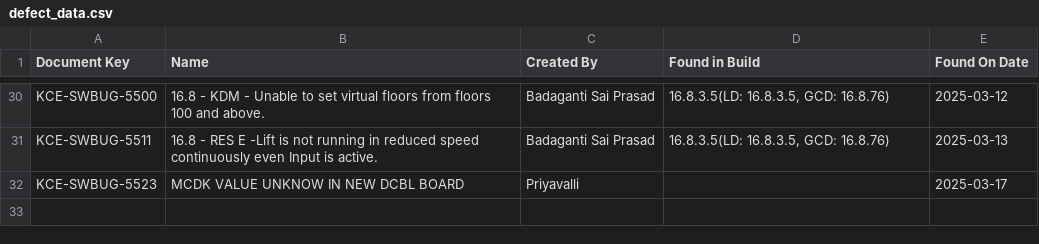
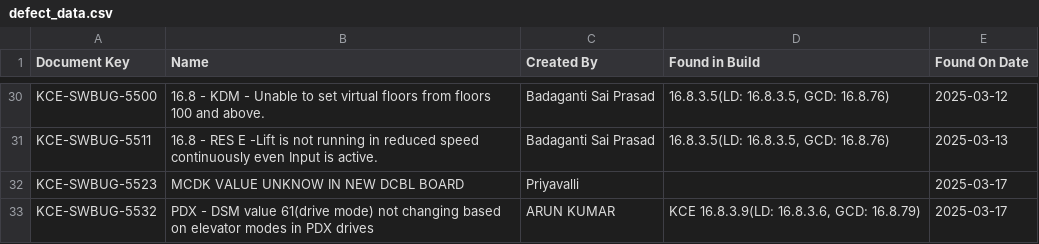
Before and after one commit to DineshGoverthanan/KCE_KPI, a CSV file: defect_data.csv, drawn as a sheet; only a part is shown, gaps mark what is left out.

```diff
--- a/defect_data.csv
+++ b/defect_data.csv
@@ -32 +32,2 @@ KCE-SWBUG-5511,16.8 - RES E -Lift is not running in reduced speed continuously e
 KCE-SWBUG-5523,MCDK VALUE UNKNOW IN  NEW DCBL BOARD,Priyavalli,,2025-03-17
+KCE-SWBUG-5532,PDX - DSM value 61(drive mode) not changing based on elevator modes in PDX drives,ARUN KUMAR,"KCE 16.8.3.9(LD: 16.8.3.6, GCD: 16.8.79)",2025-03-17
```
Also changed, not shown: kp_data.csv, 1 other file.
